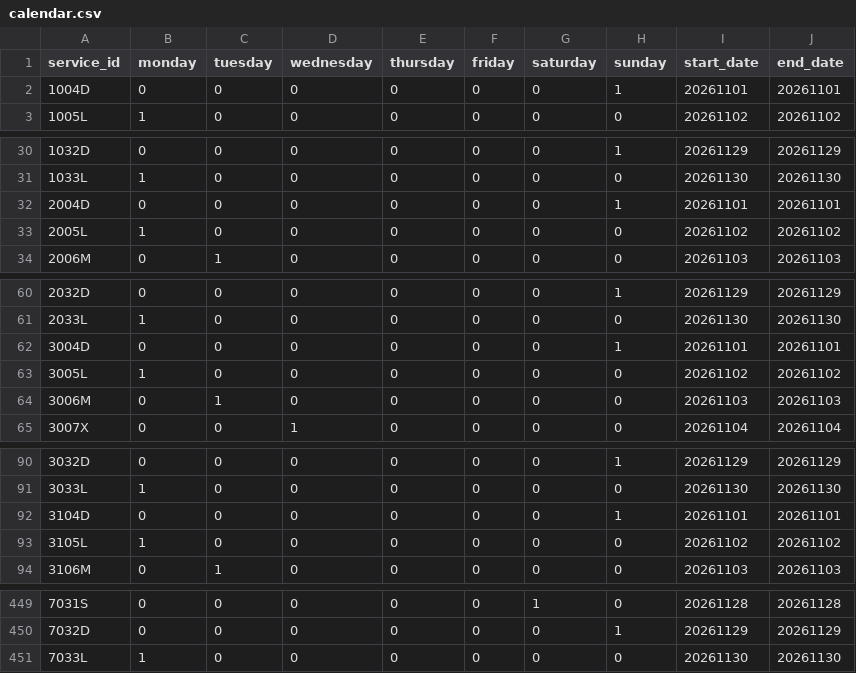
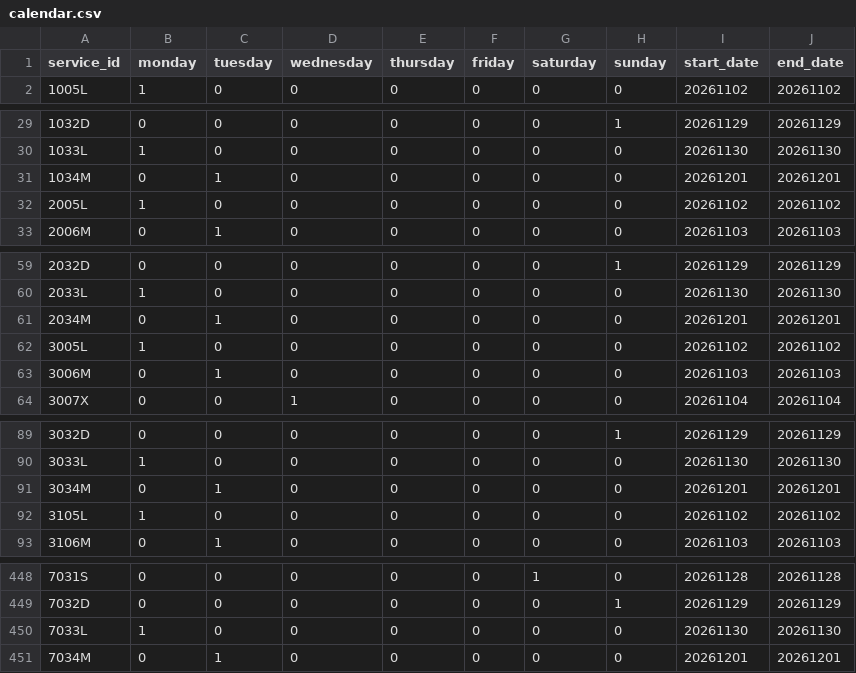
Before and after one commit to WireNext/cercaniasgtfs, a CSV file: data_csv/calendar.csv, drawn as a sheet; only a part is shown, gaps mark what is left out; the diff covers the shown part only.

```diff
--- a/data_csv/calendar.csv
+++ b/data_csv/calendar.csv
@@ -1,3 +1,2 @@
 service_id,monday,tuesday,wednesday,thursday,friday,saturday,sunday,start_date,end_date
-1004D,0,0,0,0,0,0,1,20261101,20261101
 1005L,1,0,0,0,0,0,0,20261102,20261102
@@ -31,3 +30,3 @@ service_id,monday,tuesday,wednesday,thursday,friday,saturday,sunday,start_date,e
 1033L,1,0,0,0,0,0,0,20261130,20261130
-2004D,0,0,0,0,0,0,1,20261101,20261101
+1034M,0,1,0,0,0,0,0,20261201,20261201
 2005L,1,0,0,0,0,0,0,20261102,20261102
@@ -61,3 +60,3 @@ service_id,monday,tuesday,wednesday,thursday,friday,saturday,sunday,start_date,e
 2033L,1,0,0,0,0,0,0,20261130,20261130
-3004D,0,0,0,0,0,0,1,20261101,20261101
+2034M,0,1,0,0,0,0,0,20261201,20261201
 3005L,1,0,0,0,0,0,0,20261102,20261102
@@ -91,3 +90,3 @@ service_id,monday,tuesday,wednesday,thursday,friday,saturday,sunday,start_date,e
 3033L,1,0,0,0,0,0,0,20261130,20261130
-3104D,0,0,0,0,0,0,1,20261101,20261101
+3034M,0,1,0,0,0,0,0,20261201,20261201
 3105L,1,0,0,0,0,0,0,20261102,20261102
@@ -451 +450,2 @@ service_id,monday,tuesday,wednesday,thursday,friday,saturday,sunday,start_date,e
 7033L,1,0,0,0,0,0,0,20261130,20261130
+7034M,0,1,0,0,0,0,0,20261201,20261201
```
Also changed, not shown: 54 edited cells elsewhere in this file, 2 other files.
